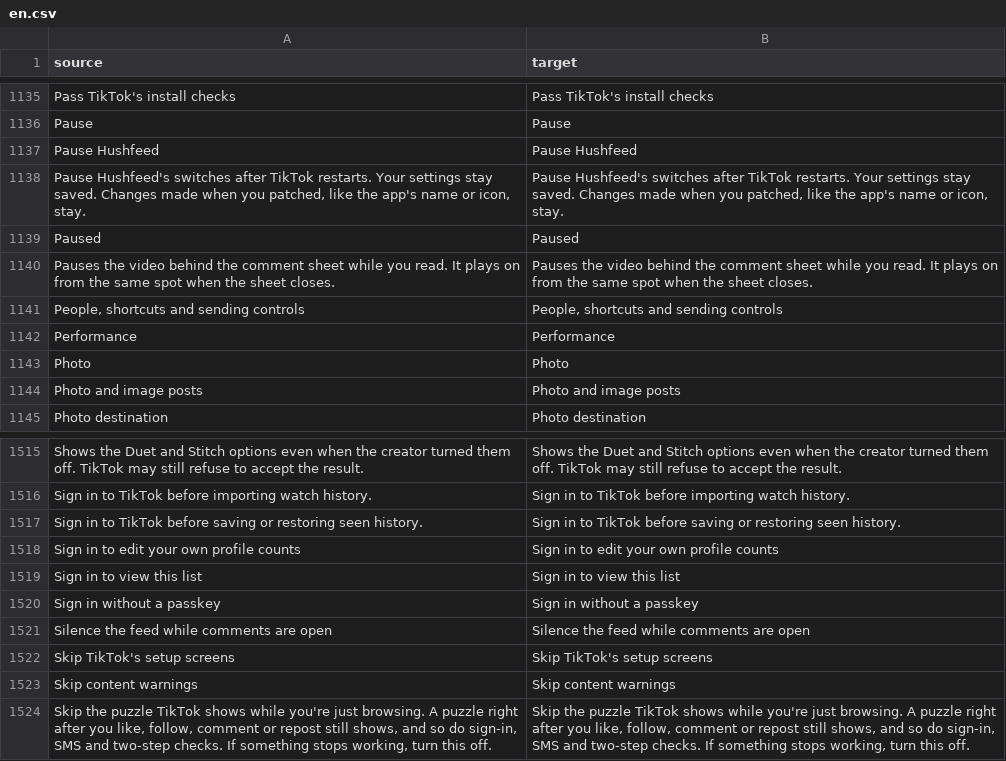
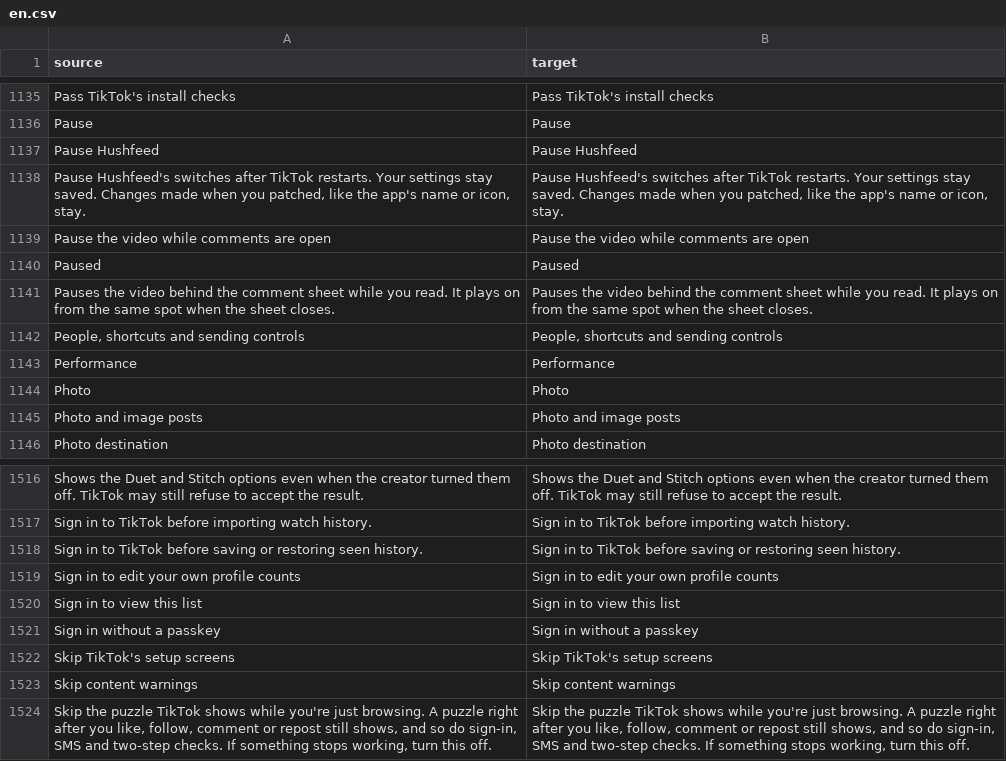
Before and after one commit to Nezumi-2711/HushFeed, a CSV file: extensions/tiktok/src/main/l10n/en.csv, drawn as a sheet; only a part is shown, gaps mark what is left out; removed rows and columns are numbered as before the commit, all else as after; the diff names each change by its address in the sheet, - before the commit and + after, or states it on an @@ line.

```diff
--- a/extensions/tiktok/src/main/l10n/en.csv
+++ b/extensions/tiktok/src/main/l10n/en.csv
+row 1139: Pause the video while comments are open | Pause the video while comments are open
-row 1521: Silence the feed while comments are open | Silence the feed while comments are open
```
Also changed, not shown: extensions/tiktok/src/main/l10n/de.tsv, extensions/tiktok/src/main/l10n/es.tsv, 17 other files.
